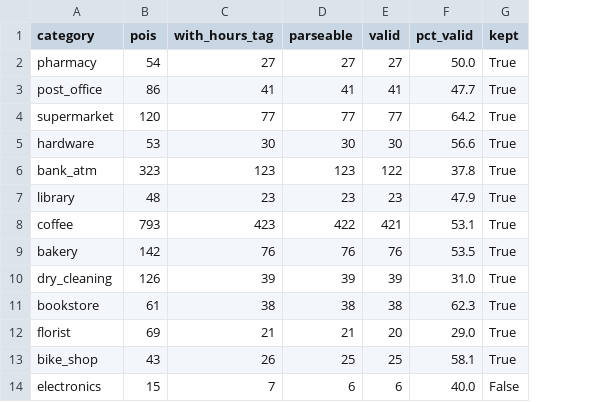
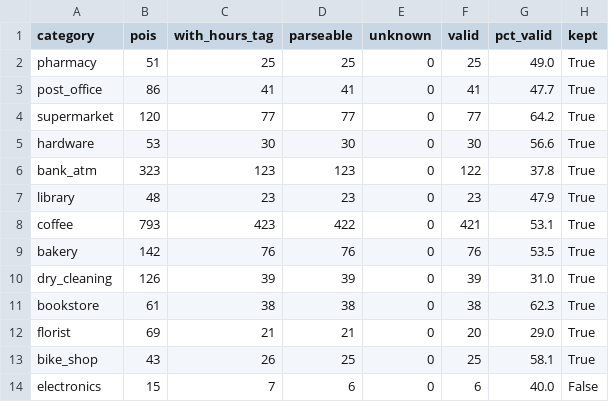
Before and after one commit to almajna/LLMuni, a CSV file: reports/phase1/poi_coverage.csv, drawn as a sheet; addresses are those after the commit; the diff names each change by its address in the sheet, - before the commit and + after, or states it on an @@ line.

Commit message:
Phase 2: R5 router for Muni + BART with FIFO time-dependent matrices
- Router wraps r5py/R5: exact-minute door-to-door searches on a thread pool
  (walking legs capped at 30 min, which made R5 ~20x faster), a disk-cached
  TravelMatrix per service day, and itineraries with rider-facing route names
- TravelMatrix.arrival: walk now, or wait for the next 5-minute grid departure
  (suffix-minimum over later departures), so arrival times are FIFO
- make router-check: 6 known SF trips all plausible (Powell->Civic Center 4 min,
  16th/Mission->Ferry Building 14, Inner Sunset->Union Square 30, ...);
  84 R5 searches/s on 8 threads
- Checkpoint 1 decisions: shop=chemist counts as a pharmacy only for Walgreens,
  CVS, Rite Aid, Safeway and Costco; POIs carry hours_status and only 'valid'
  ones become candidates (unknown/missing/unparseable are unverifiable)
- docs/plan.md tracks phases, decisions and the Checkpoint 3 additions

```diff
--- a/reports/phase1/poi_coverage.csv
+++ b/reports/phase1/poi_coverage.csv
+column E (unknown), rows 2-14: all 0
-B2 (pois): 54
+B2 (pois): 51
-C2 (with_hours_tag): 27
+C2 (with_hours_tag): 25
-D2 (parseable): 27
+D2 (parseable): 25
-F2 (valid): 27
+F2 (valid): 25
-G2 (pct_valid): 50.0
+G2 (pct_valid): 49.0
```
Also changed, not shown: 20 other files.
